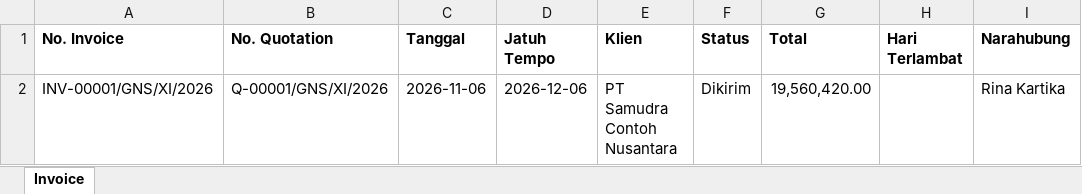
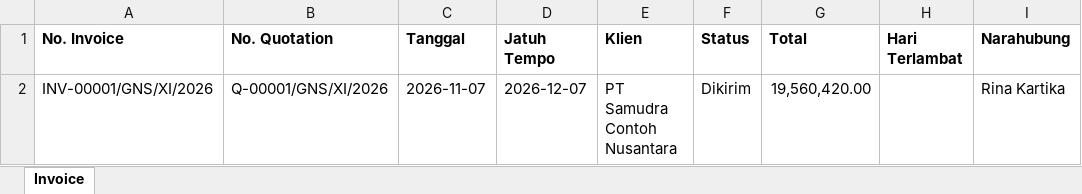
Before and after one commit to nathangalung/Project-InternalGNS, an Excel workbook: docs/example/invoice-export.xlsx, sheet Invoice, drawn as a sheet; only a part is shown; values as stored, in another font and other column widths than the file's, no borders; the diff names each change by its address in the sheet, - before the commit and + after, or states it on an @@ line.

```diff
--- a/docs/example/invoice-export.xlsx (sheet Invoice)
+++ b/docs/example/invoice-export.xlsx (sheet Invoice)
-C2 (Tanggal): 2026-11-06
+C2 (Tanggal): 2026-11-07
-D2 (Jatuh Tempo): 2026-12-06
+D2 (Jatuh Tempo): 2026-12-07
```
Also changed, not shown: docs/example/coretax-export.xlsx, docs/example/delivery-note-export.xlsx, 10 other files.
